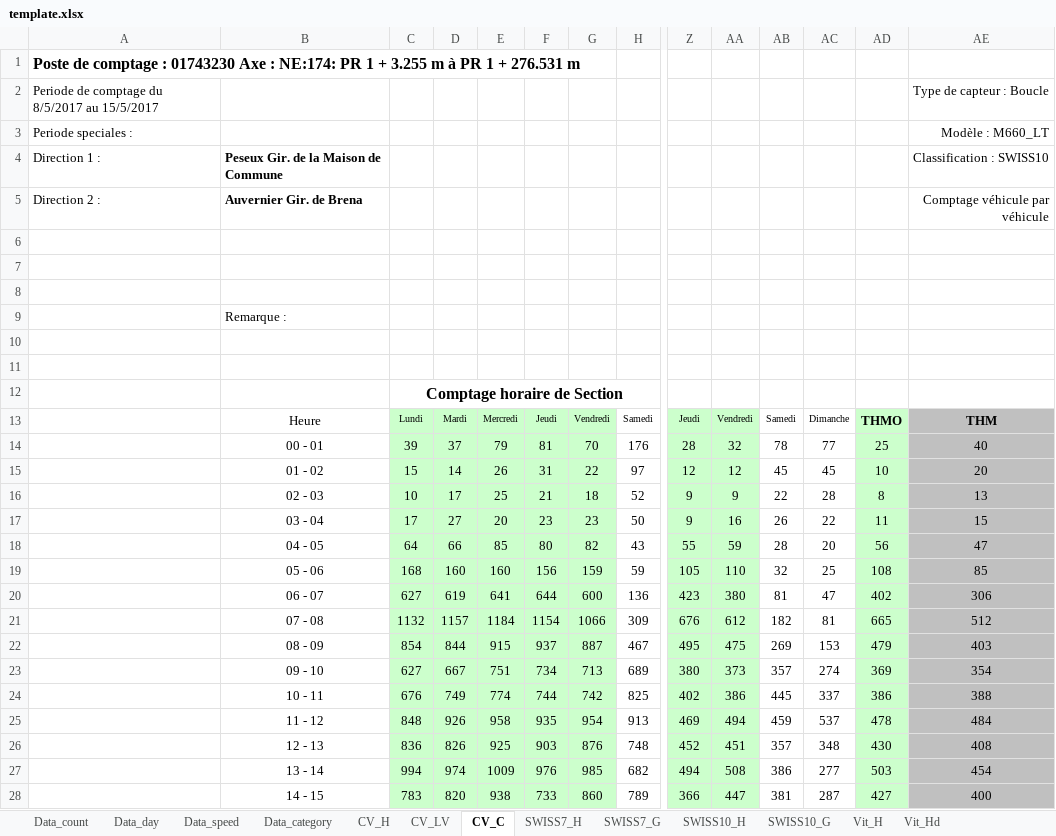
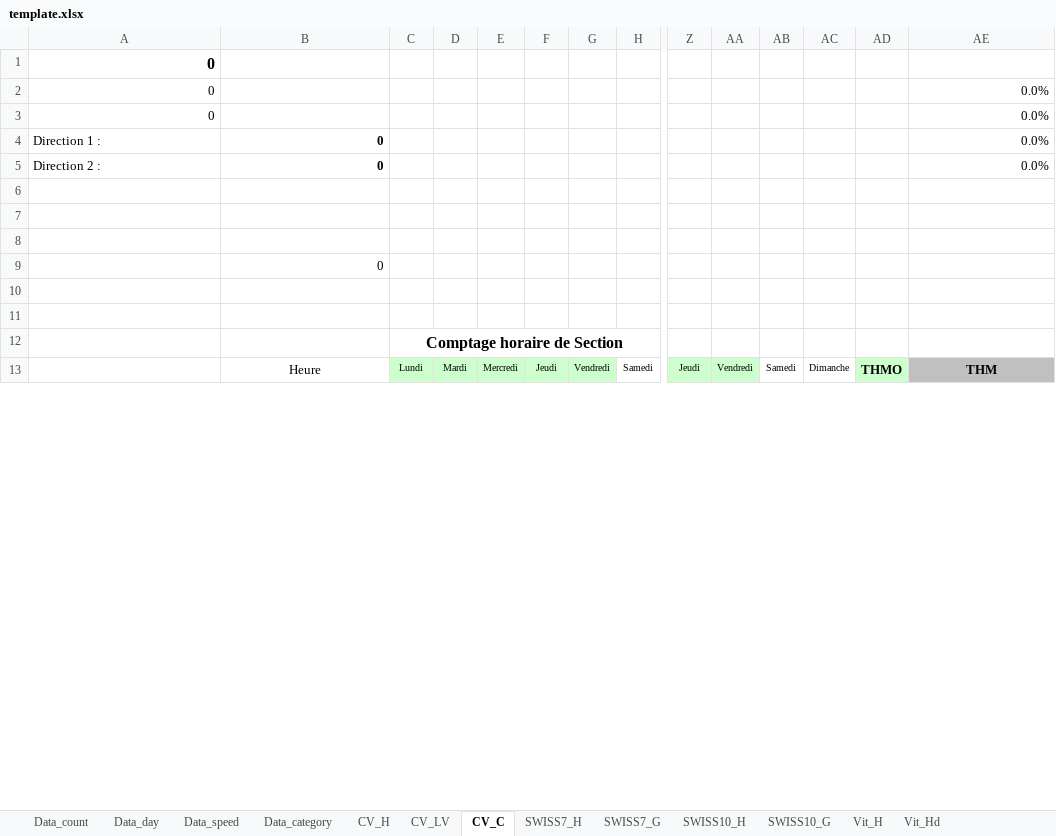
Before and after one commit to opengisch/OpenComptage, an Excel workbook: comptages/report/template.xlsx, sheet CV_C, drawn as a sheet; only a part is shown, gaps mark what is left out; values as stored, in another font and other column widths than the file's, no borders; conditional formats not drawn; removed rows and columns are numbered as before the commit, all else as after; rows hold the shown columns only; the diff covers the shown part only; the diff names each change by its address in the sheet, - before the commit and + after, or states it on an @@ line.

Commit message:
Fix crash if only one direction

```diff
--- a/comptages/report/template.xlsx (sheet CV_C)
+++ b/comptages/report/template.xlsx (sheet CV_C)
-A1: Poste de comptage : 01743230 Axe : NE:174: PR 1 + 3.255 m à PR 1 + 276.531 m
+A1: 0
-row 2: Periode de comptage du 8/5/2017 au 15/5/2017 |  |  |  |  |  |  |  |  |  |  |  |  | Type de capteur : Boucle
-row 3: Periode speciales : |  |  |  |  |  |  |  |  |  |  |  |  | Modèle : M660_LT
+row 2: 0 |  |  |  |  |  |  |  |  |  |  |  |  | 0.0%
+row 3: 0 |  |  |  |  |  |  |  |  |  |  |  |  | 0.0%
-B4: Peseux Gir. de la Maison de Commune
+B4: 0
-AE4: Classification : SWISS10
+AE4: 0.0%
-row 5: Direction 2 : | Auvernier Gir. de Brena |  |  |  |  |  |  |  |  |  |  |  | Comptage véhicule par véhicule
+row 5: Direction 2 : | 0 |  |  |  |  |  |  |  |  |  |  |  | 0.0%
-B9: Remarque :
+B9: 0
-row 14:  | 00 - 01 | 39 | 37 | 79 | 81 | 70 | 176 | 28 | 32 | 78 | 77 | 25 | 40
-row 15:  | 01 - 02 | 15 | 14 | 26 | 31 | 22 | 97 | 12 | 12 | 45 | 45 | 10 | 20
-row 16:  | 02 - 03 | 10 | 17 | 25 | 21 | 18 | 52 | 9 | 9 | 22 | 28 | 8 | 13
-row 17:  | 03 - 04 | 17 | 27 | 20 | 23 | 23 | 50 | 9 | 16 | 26 | 22 | 11 | 15
-row 18:  | 04 - 05 | 64 | 66 | 85 | 80 | 82 | 43 | 55 | 59 | 28 | 20 | 56 | 47
-row 19:  | 05 - 06 | 168 | 160 | 160 | 156 | 159 | 59 | 105 | 110 | 32 | 25 | 108 | 85
-row 20:  | 06 - 07 | 627 | 619 | 641 | 644 | 600 | 136 | 423 | 380 | 81 | 47 | 402 | 306
-row 21:  | 07 - 08 | 1132 | 1157 | 1184 | 1154 | 1066 | 309 | 676 | 612 | 182 | 81 | 665 | 512
-row 22:  | 08 - 09 | 854 | 844 | 915 | 937 | 887 | 467 | 495 | 475 | 269 | 153 | 479 | 403
-row 23:  | 09 - 10 | 627 | 667 | 751 | 734 | 713 | 689 | 380 | 373 | 357 | 274 | 369 | 354
-row 24:  | 10 - 11 | 676 | 749 | 774 | 744 | 742 | 825 | 402 | 386 | 445 | 337 | 386 | 388
-row 25:  | 11 - 12 | 848 | 926 | 958 | 935 | 954 | 913 | 469 | 494 | 459 | 537 | 478 | 484
-row 26:  | 12 - 13 | 836 | 826 | 925 | 903 | 876 | 748 | 452 | 451 | 357 | 348 | 430 | 408
-row 27:  | 13 - 14 | 994 | 974 | 1009 | 976 | 985 | 682 | 494 | 508 | 386 | 277 | 503 | 454
-row 28:  | 14 - 15 | 783 | 820 | 938 | 733 | 860 | 789 | 366 | 447 | 381 | 287 | 427 | 400
```
Also changed, not shown: 25 added rows and 10 removed rows elsewhere in this sheet, sheet Data_day, sheet SWISS10_H, sheet Data_speed, sheet Vit_Hd, sheet SWISS7_H, sheet Data_category, 6 more sheets, formulas that keep their value, 1 other file.
